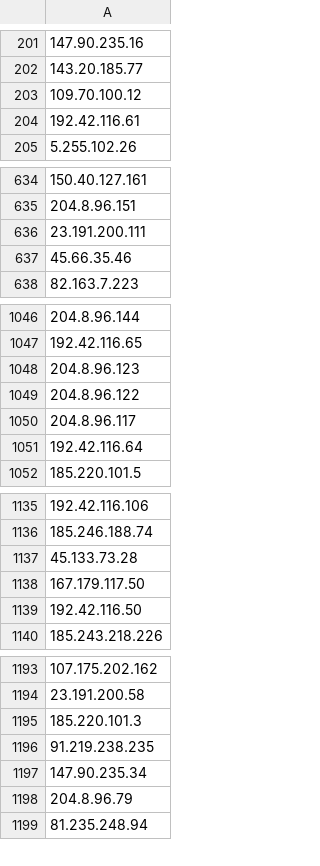
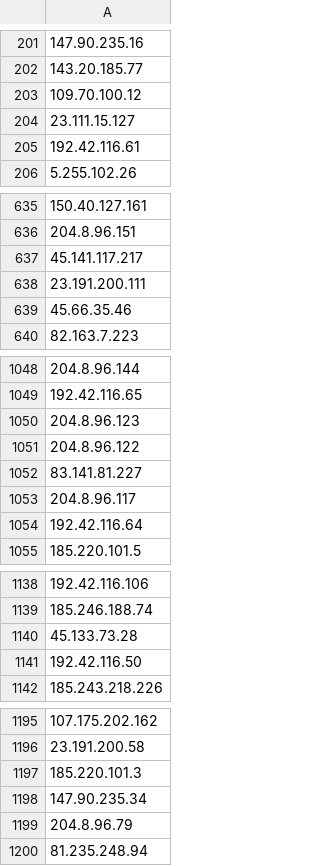
Before and after one commit to jjewitt/TOR_List, a CSV file: lists/exit_nodes.csv, drawn as a sheet; only a part is shown, gaps mark what is left out; removed rows and columns are numbered as before the commit, all else as after; the diff covers the shown part only; the diff names each change by its address in the sheet, - before the commit and + after, or states it on an @@ line.

```diff
--- a/lists/exit_nodes.csv
+++ b/lists/exit_nodes.csv
+row 204: 23.111.15.127
+row 637: 45.141.117.217
+row 1052: 83.141.81.227
-row 1138: 167.179.117.50
-row 1196: 91.219.238.235
```
Also changed, not shown: 5 added rows, 1 removed row and 1 edited cell elsewhere in this file, lists/guard_nodes.csv, lists/recent_nodes.csv, 1 other file.
